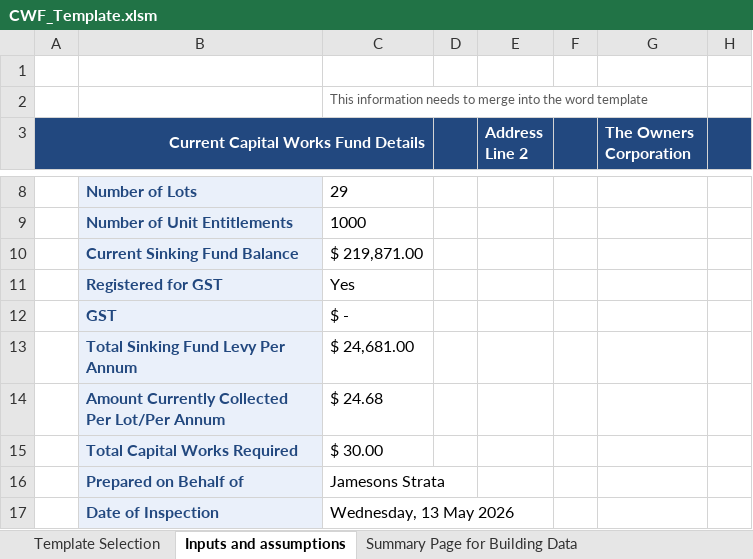
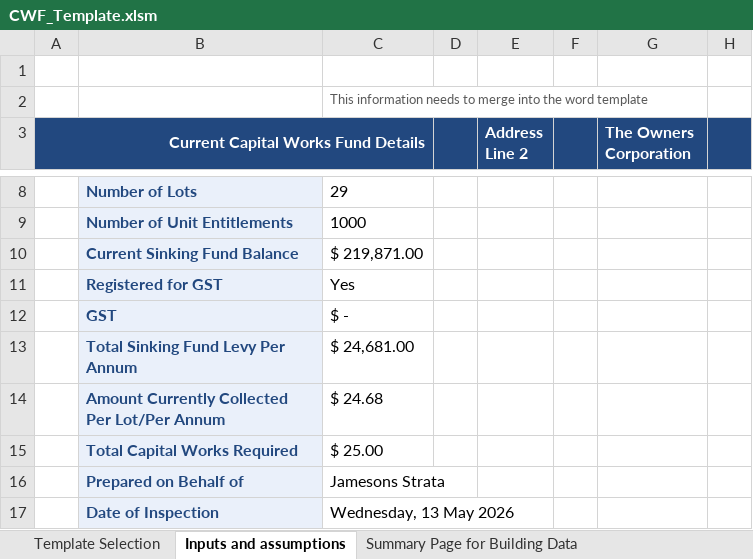
Before and after one commit to AllanBechara/turnkey-addin, an Excel workbook: CWF_Template.xlsm, sheet Inputs and assumptions, drawn as a sheet; only a part is shown, gaps mark what is left out; values as stored, in another font and other column widths than the file's, no borders; charts and pictures and conditional formats not drawn; the diff names each change by its address in the sheet, - before the commit and + after, or states it on an @@ line.

```diff
--- a/CWF_Template.xlsm (sheet Inputs and assumptions)
+++ b/CWF_Template.xlsm (sheet Inputs and assumptions)
-C15: $ 30.00
+C15: $ 25.00
```
Also changed, not shown: sheet Future Value Calculator, sheet Optimize Contribution, sheet Summary, sheet Summary Page for Building Data, formulas that keep their value, hidden cells, charts or pictures.
